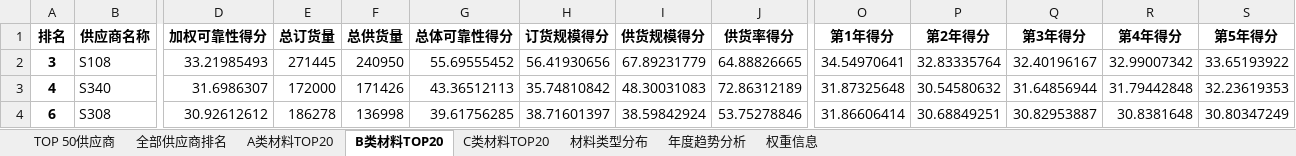
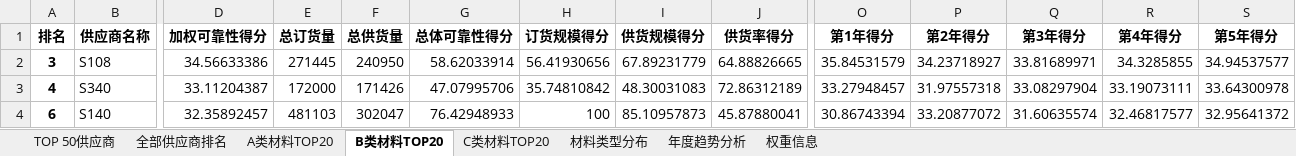
Before and after one commit to SHM-white/21ASolution, an Excel workbook: DataFrames/供应商可靠性年度加权排名.xlsx, sheet B类材料TOP20, drawn as a sheet; only a part is shown, gaps mark what is left out; values as stored, in another font and other column widths than the file's, no borders; the diff covers the shown part only; the diff names each change by its address in the sheet, - before the commit and + after, or states it on an @@ line.

```diff
--- a/DataFrames/供应商可靠性年度加权排名.xlsx (sheet B类材料TOP20)
+++ b/DataFrames/供应商可靠性年度加权排名.xlsx (sheet B类材料TOP20)
-D2 (加权可靠性得分): 33.21985493
+D2 (加权可靠性得分): 34.56633386
-G2 (总体可靠性得分): 55.69555452
+G2 (总体可靠性得分): 58.62033914
-O2 (第1年得分): 34.54970641
+O2 (第1年得分): 35.84531579
-P2 (第2年得分): 32.83335764
+P2 (第2年得分): 34.23718927
-Q2 (第3年得分): 32.40196167
+Q2 (第3年得分): 33.81689971
-R2 (第4年得分): 32.99007342
+R2 (第4年得分): 34.3285855
-S2 (第5年得分): 33.65193922
+S2 (第5年得分): 34.94537577
-D3 (加权可靠性得分): 31.6986307
+D3 (加权可靠性得分): 33.11204387
-G3 (总体可靠性得分): 43.36512113
+G3 (总体可靠性得分): 47.07995706
-O3 (第1年得分): 31.87325648
+O3 (第1年得分): 33.27948457
-P3 (第2年得分): 30.54580632
+P3 (第2年得分): 31.97557318
-Q3 (第3年得分): 31.64856944
+Q3 (第3年得分): 33.08297904
-R3 (第4年得分): 31.79442848
+R3 (第4年得分): 33.19073111
-S3 (第5年得分): 32.23619353
+S3 (第5年得分): 33.64300978
-B4 (供应商名称): S308
+B4 (供应商名称): S140
-D4 (加权可靠性得分): 30.92612612
+D4 (加权可靠性得分): 32.35892457
-E4 (总订货量): 186278
+E4 (总订货量): 481103
-F4 (总供货量): 136998
+F4 (总供货量): 302047
-G4 (总体可靠性得分): 39.61756285
+G4 (总体可靠性得分): 76.42948933
-H4 (订货规模得分): 38.71601397
+H4 (订货规模得分): 100
-I4 (供货规模得分): 38.59842924
+I4 (供货规模得分): 85.10957873
-J4 (供货率得分): 53.75278846
+J4 (供货率得分): 45.87880041
-O4 (第1年得分): 31.86606414
+O4 (第1年得分): 30.86743394
-P4 (第2年得分): 30.68849251
+P4 (第2年得分): 33.20877072
-Q4 (第3年得分): 30.82953887
+Q4 (第3年得分): 31.60635574
-R4 (第4年得分): 30.8381648
+R4 (第4年得分): 32.46817577
-S4 (第5年得分): 30.80347249
+S4 (第5年得分): 32.95641372
```
Also changed, not shown: 136 edited cells elsewhere in this sheet, sheet 全部供应商排名, sheet TOP 50供应商, sheet C类材料TOP20, sheet A类材料TOP20, sheet 年度趋势分析, DataFrames/供应商产品制造能力汇总.xlsx, DataFrames/供应商可靠性综合评估.xlsx, 38 other files.
